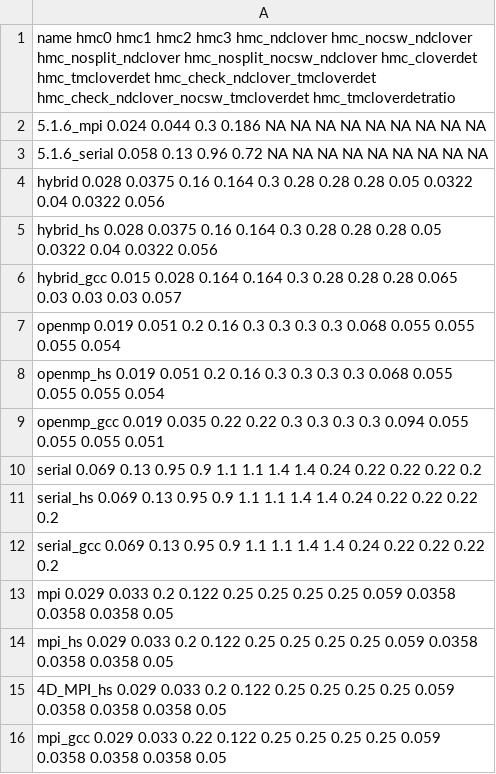
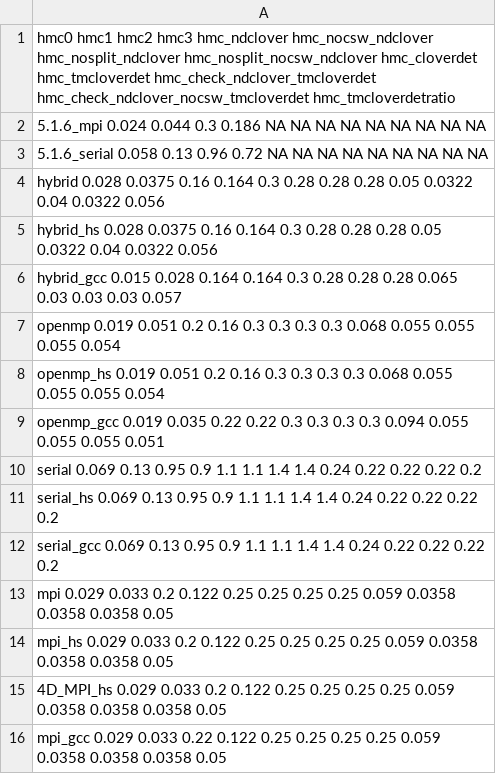
Before and after one commit to kostrzewa/jobscripts, a CSV file: generators/highstat/runtimes.csv, drawn as a sheet.

Commit message:
add space to runtimes.csv first line

```diff
--- a/generators/highstat/runtimes.csv
+++ b/generators/highstat/runtimes.csv
@@ -1,2 +1,2 @@
-name hmc0 hmc1 hmc2 hmc3 hmc_ndclover hmc_nocsw_ndclover hmc_nosplit_ndclover hmc_nosplit_nocsw_ndclover hmc_cloverdet hmc_tmcloverdet hmc_check_ndclover_tmcloverdet hmc_check_ndclover_nocsw_tmcloverdet hmc_tmcloverdetratio
+ hmc0 hmc1 hmc2 hmc3 hmc_ndclover hmc_nocsw_ndclover hmc_nosplit_ndclover hmc_nosplit_nocsw_ndclover hmc_cloverdet hmc_tmcloverdet hmc_check_ndclover_tmcloverdet hmc_check_ndclover_nocsw_tmcloverdet hmc_tmcloverdetratio
 5.1.6_mpi 0.024 0.044 0.3 0.186 NA NA NA NA NA NA NA NA NA
```
